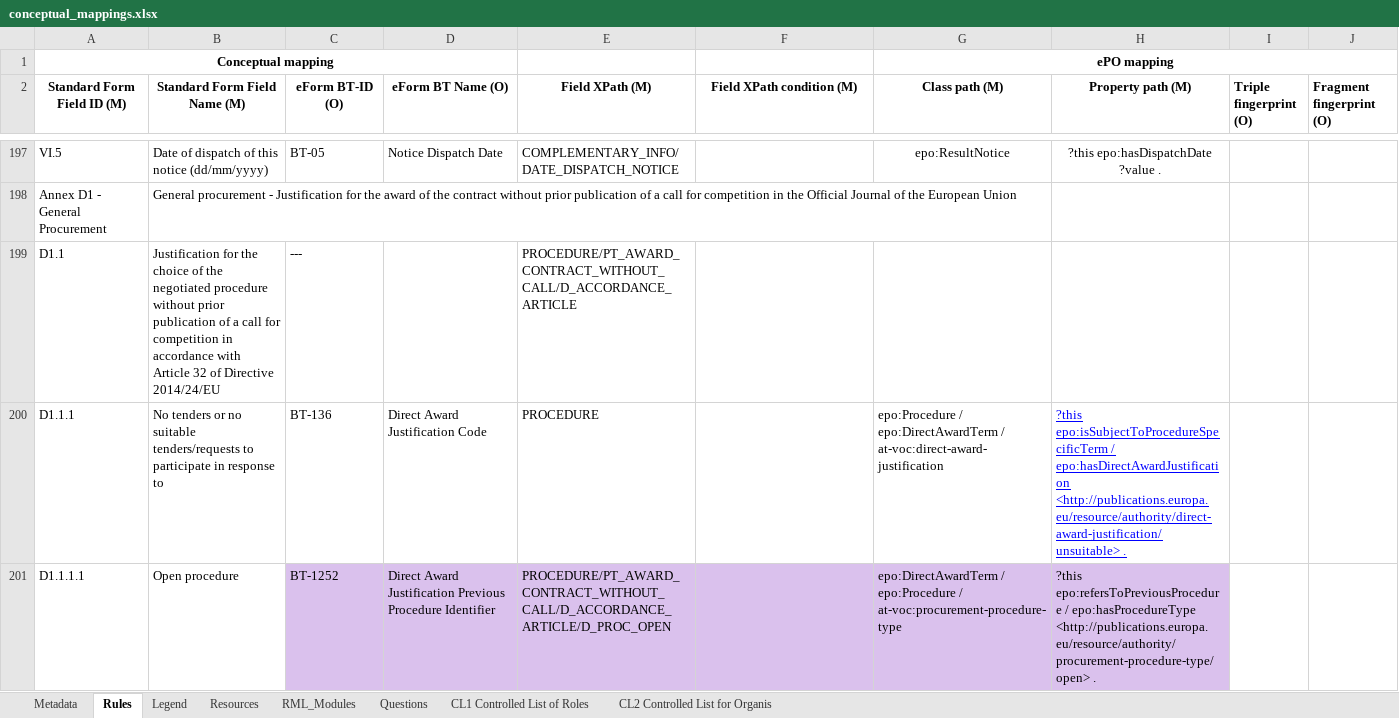
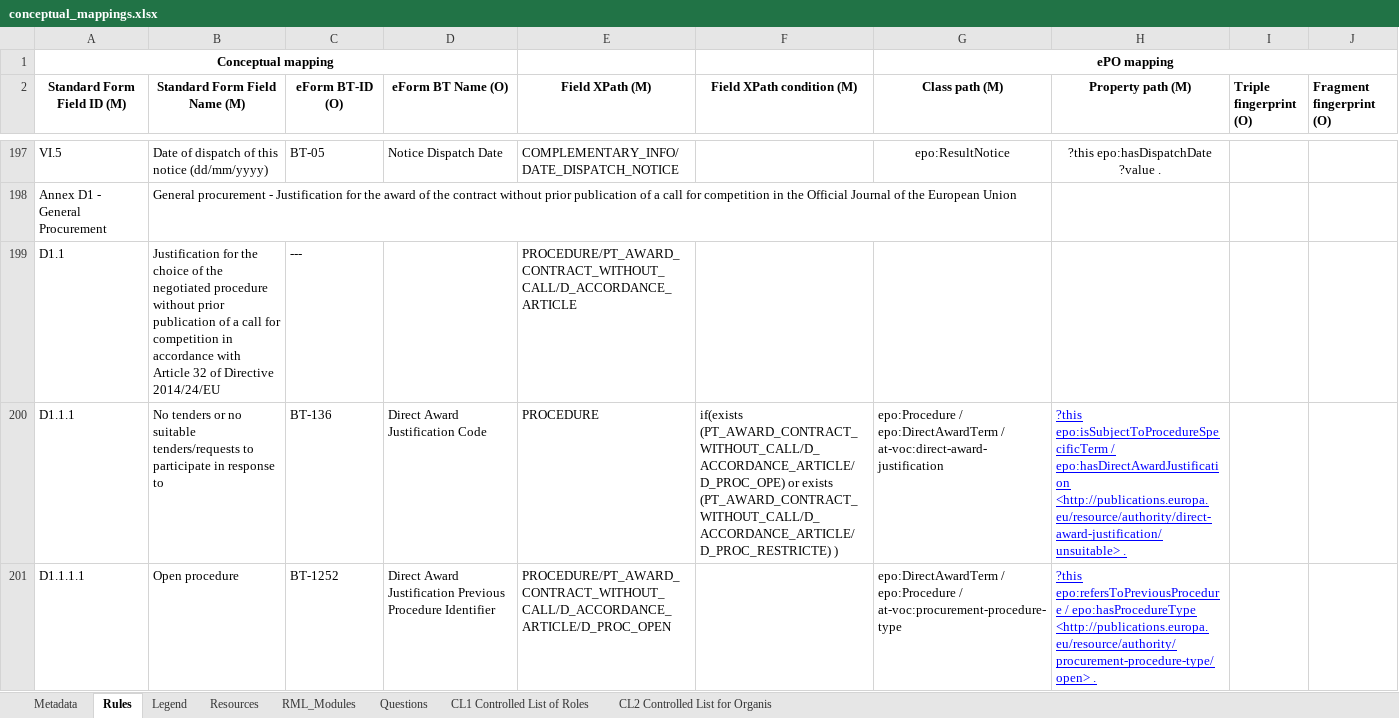
Before and after one commit to OP-TED/ted-rdf-mapping, an Excel workbook: mappings/package_F03/transformation/conceptual_mappings.xlsx, sheet Rules, drawn as a sheet; only a part is shown, gaps mark what is left out; values as stored, in another font and other column widths than the file's, no borders; charts and pictures and conditional formats not drawn; the diff covers the shown part only; the diff names each change by its address in the sheet, - before the commit and + after, or states it on an @@ line.

Commit message:
F03: adding missing Annex D1 fields

```diff
--- a/mappings/package_F03/transformation/conceptual_mappings.xlsx (sheet Rules)
+++ b/mappings/package_F03/transformation/conceptual_mappings.xlsx (sheet Rules)
-F200 (Field XPath condition (M)): (empty)
+F200 (Field XPath condition (M)): if(exists (PT_AWARD_CONTRACT_WITHOUT_CALL/D_ACCORDANCE_ARTICLE/D_PROC_OPE) or exists (PT_AWARD_CONTRACT_WITHOUT_CALL/D_ACCORDANCE_ARTICLE/D_PROC_RESTRICTE) )
-C201:H201 fill: #DAC1ED
+C201:H201 fill: none
@@ H201 underline: off → on, text colour: black → #0000FF @@
```
Also changed, not shown: cell formats elsewhere in this sheet, sheet Metadata, 4 other files.
